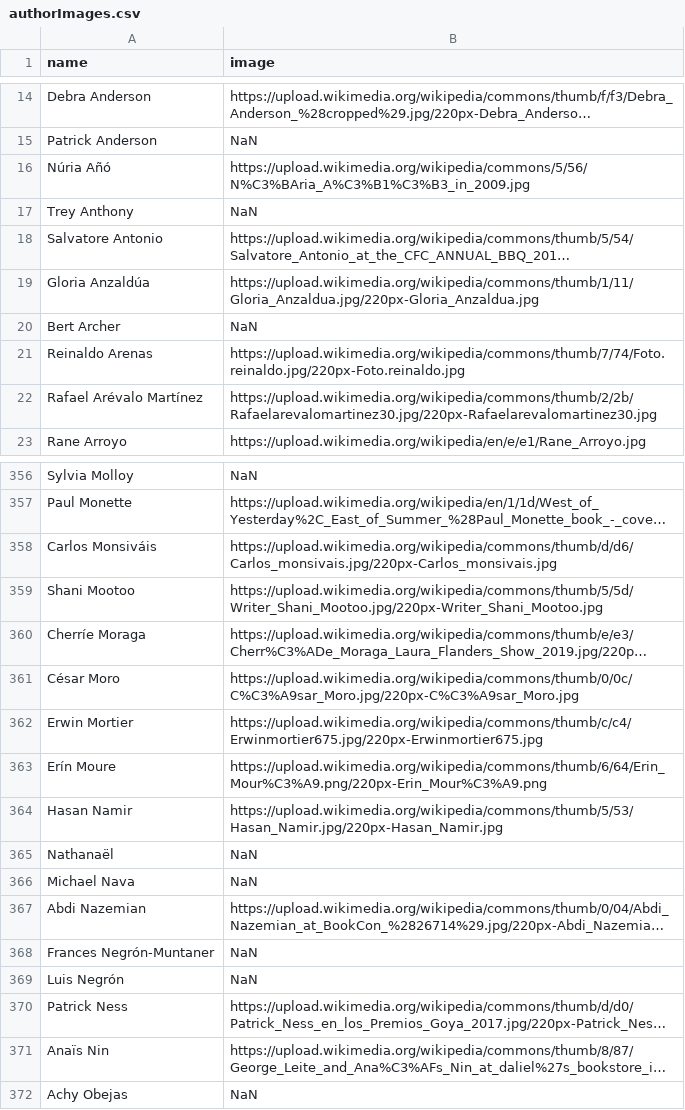
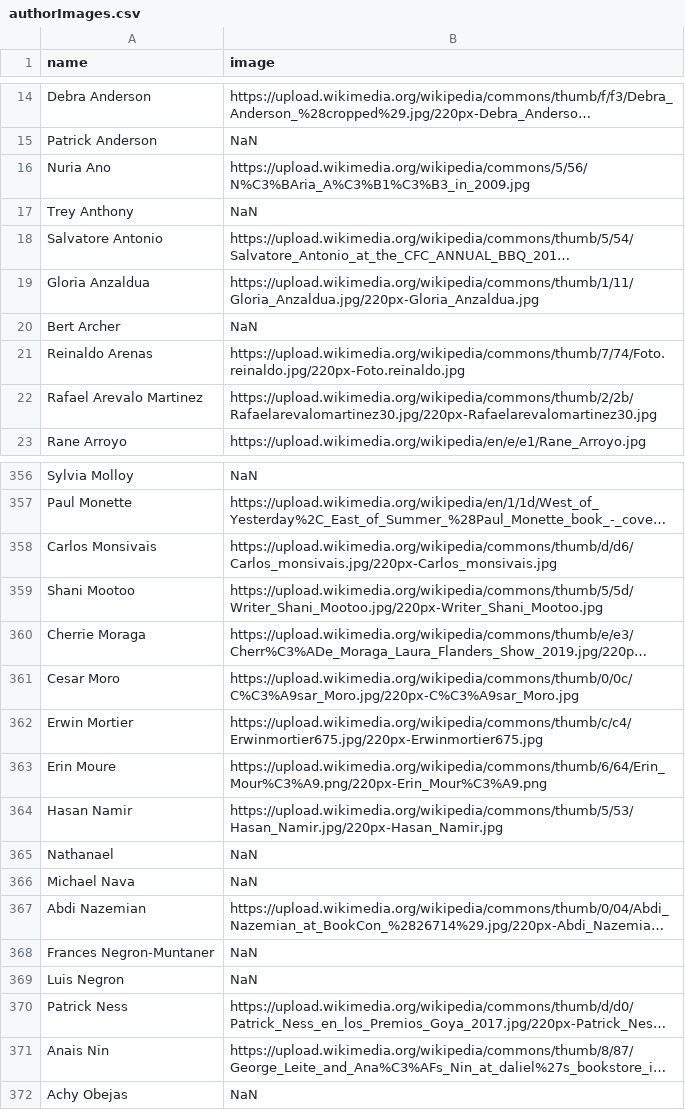
Before and after one commit to lum1nouz/Pride-In-Writing, a CSV file: back-end/authors/authorImages.csv (was back-end/scrape/authorImages.csv), drawn as a sheet; only a part is shown, gaps mark what is left out; long unchanged cells end in …; the diff covers the shown part only; the diff names each change by its address in the sheet, - before the commit and + after, or states it on an @@ line.

Commit message:
Added scraped data, added bio to publisher

```diff
--- a/back-end/scrape/authorImages.csv
+++ b/back-end/authors/authorImages.csv
-A16 (name): Núria Añó
+A16 (name): Nuria Ano
-A19 (name): Gloria Anzaldúa
+A19 (name): Gloria Anzaldua
-A22 (name): Rafael Arévalo Martínez
+A22 (name): Rafael Arevalo Martinez
-A358 (name): Carlos Monsiváis
+A358 (name): Carlos Monsivais
-A360 (name): Cherríe Moraga
+A360 (name): Cherrie Moraga
-A361 (name): César Moro
+A361 (name): Cesar Moro
-A363 (name): Erín Moure
+A363 (name): Erin Moure
-A365 (name): Nathanaël
+A365 (name): Nathanael
-A368 (name): Frances Negrón-Muntaner
+A368 (name): Frances Negron-Muntaner
-A369 (name): Luis Negrón
+A369 (name): Luis Negron
-A371 (name): Anaïs Nin
+A371 (name): Anais Nin
```
Also changed, not shown: 29 edited cells elsewhere in this file, 23 other files.
